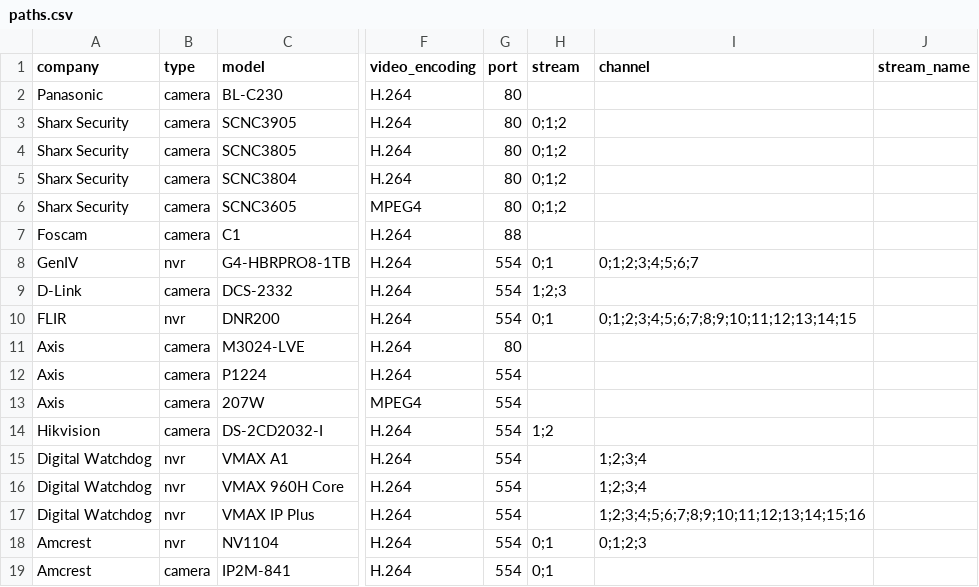
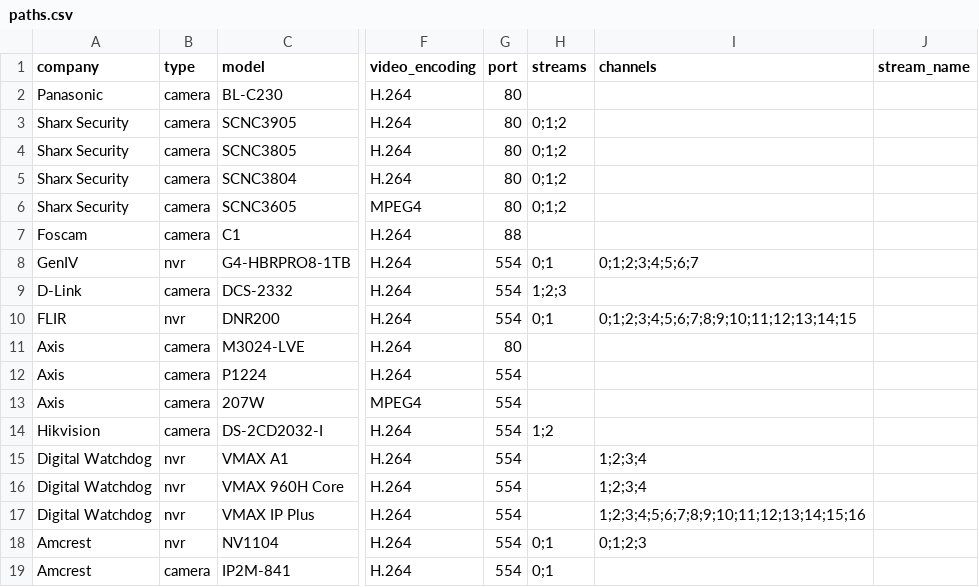
Before and after one commit to CamioCam/rtsp, a CSV file: paths.csv, drawn as a sheet; only a part is shown, gaps mark what is left out; the diff names each change by its address in the sheet, - before the commit and + after, or states it on an @@ line.

Commit message:
Update paths.csv

```diff
--- a/paths.csv
+++ b/paths.csv
-H1: stream
+H1: streams
-I1: channel
+I1: channels
```
